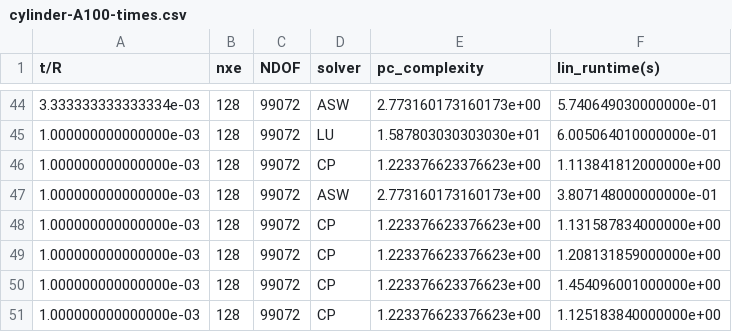
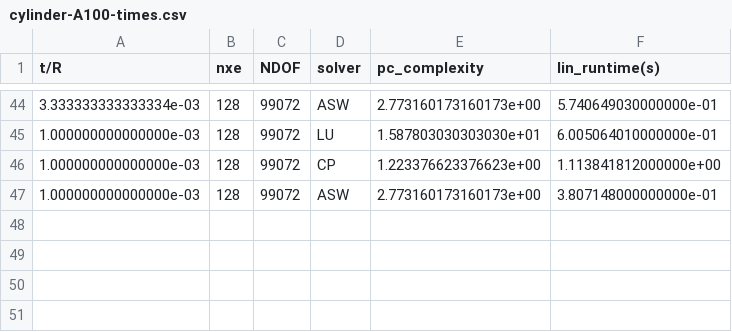
Before and after one commit to smdogroup/gpu_fem, a CSV file: results/1_krylov/out/cylinder-A100-times.csv, drawn as a sheet; only a part is shown, gaps mark what is left out; the diff names each change by its address in the sheet, - before the commit and + after, or states it on an @@ line.

```diff
--- a/results/1_krylov/out/cylinder-A100-times.csv
+++ b/results/1_krylov/out/cylinder-A100-times.csv
-row 48: 1.000000000000000e-03 | 128 | 99072 | CP | 1.223376623376623e+00 | 1.131587834000000e+00
-row 49: 1.000000000000000e-03 | 128 | 99072 | CP | 1.223376623376623e+00 | 1.208131859000000e+00
-row 50: 1.000000000000000e-03 | 128 | 99072 | CP | 1.223376623376623e+00 | 1.454096001000000e+00
-row 51: 1.000000000000000e-03 | 128 | 99072 | CP | 1.223376623376623e+00 | 1.125183840000000e+00
```
Also changed, not shown: 1 other file.
